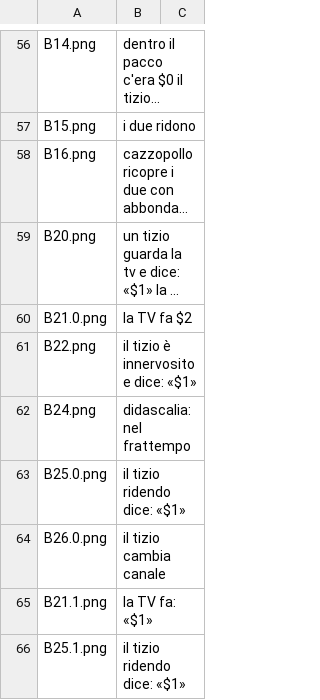
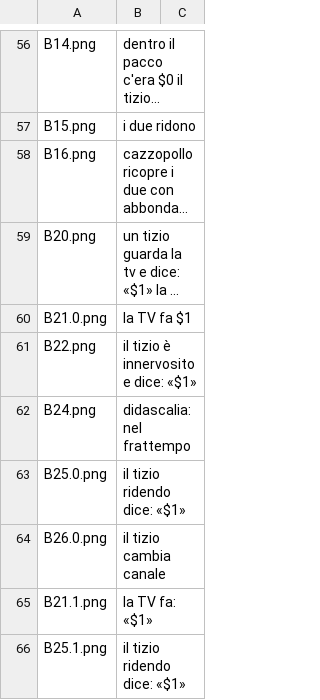
Before and after one commit to oloturia/fumcaso, a CSV file: oloturia/alttext.csv, drawn as a sheet; only a part is shown, gaps mark what is left out; long unchanged cells end in …; the diff names each change by its address in the sheet, - before the commit and + after, or states it on an @@ line.

Commit message:
typo

```diff
--- a/oloturia/alttext.csv
+++ b/oloturia/alttext.csv
-B60: la TV fa $2
+B60: la TV fa $1
```
